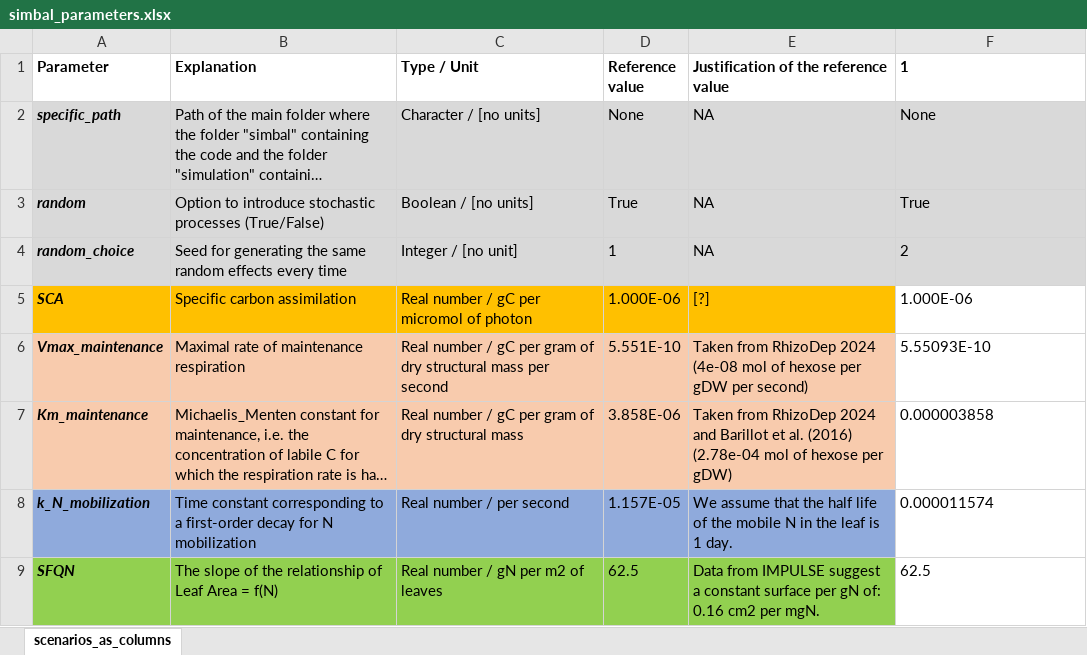
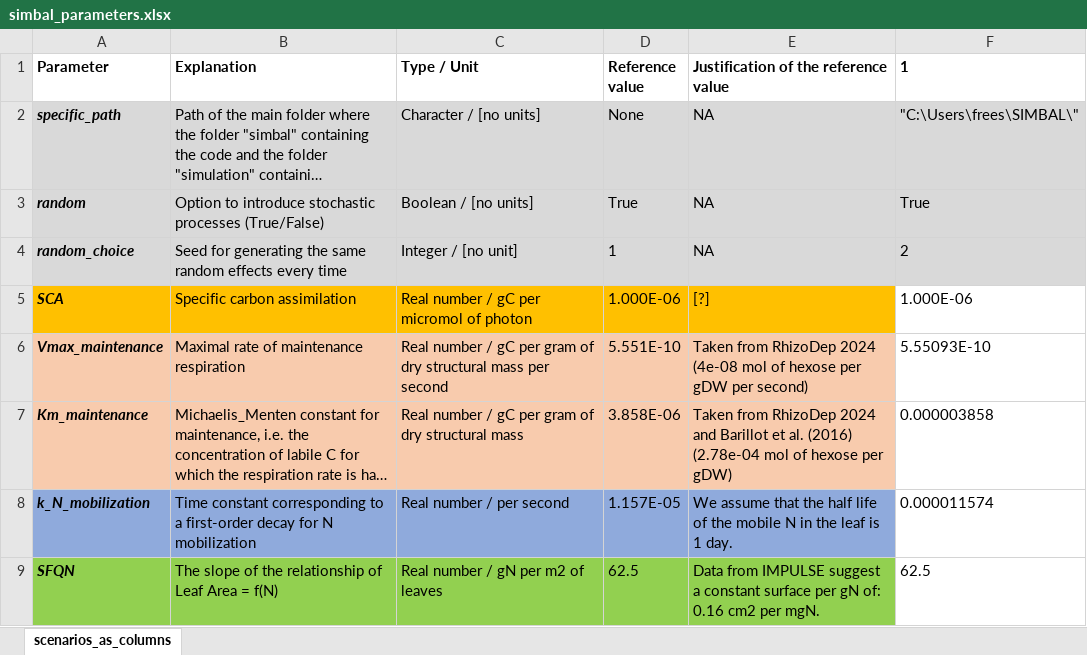
Before and after one commit to openalea-incubator/simbal, an Excel workbook: simulation/inputs/simbal_parameters.xlsx, sheet scenarios_as_columns, drawn as a sheet; only a part is shown; long unchanged cells end in …; values as stored, in another font and other column widths than the file's, no borders; conditional formats not drawn; the diff names each change by its address in the sheet, - before the commit and + after, or states it on an @@ line.

```diff
--- a/simulation/inputs/simbal_parameters.xlsx (sheet scenarios_as_columns)
+++ b/simulation/inputs/simbal_parameters.xlsx (sheet scenarios_as_columns)
-F2 (1): None
+F2 (1): "C:\Users\frees\SIMBAL\"
```
Also changed, not shown: 2 other files.
